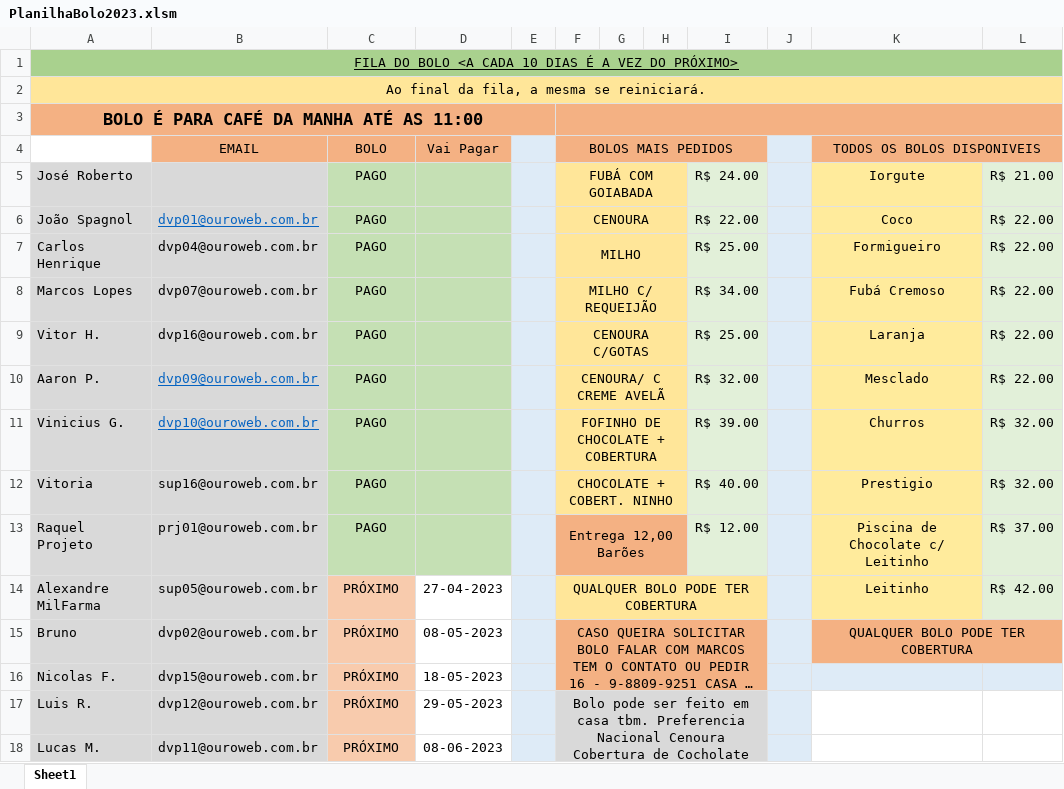
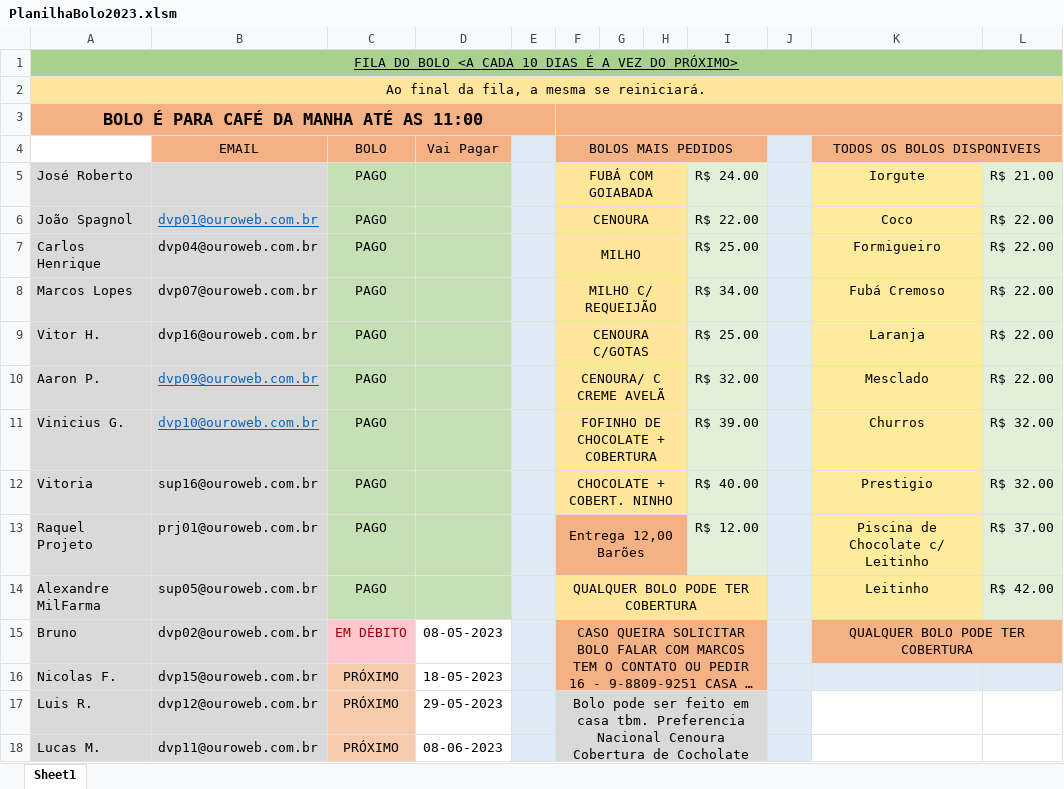
Before and after one commit to monambike/ouroweb-scripts, an Excel workbook: Planilha do Bolo/PlanilhaBolo2023.xlsm, sheet Sheet1, drawn as a sheet; only a part is shown; long unchanged cells end in …; values as stored, in another font and other column widths than the file's, no borders; conditional formats not drawn; the diff names each change by its address in the sheet, - before the commit and + after, or states it on an @@ line.

```diff
--- a/Planilha do Bolo/PlanilhaBolo2023.xlsm (sheet Sheet1)
+++ b/Planilha do Bolo/PlanilhaBolo2023.xlsm (sheet Sheet1)
-C14 (BOLO): PRÓXIMO
+C14 (BOLO): PAGO
-C14 fill: #F8CBAD
+C14 fill: #C5E0B4
-D14 (Vai Pagar): 27-04-2023
+D14 (Vai Pagar): (empty)
-D14 fill: none
+D14 fill: #C5E0B4
-C15 (BOLO): PRÓXIMO
+C15 (BOLO): EM DÉBITO
@@ C15 fill: #F8CBAD → #FFC7CE, text colour: black → #9C0006 @@
```
Also changed, not shown: Planilha do Bolo/PlanilhaBolo2023.xlsx, 7 other files.
